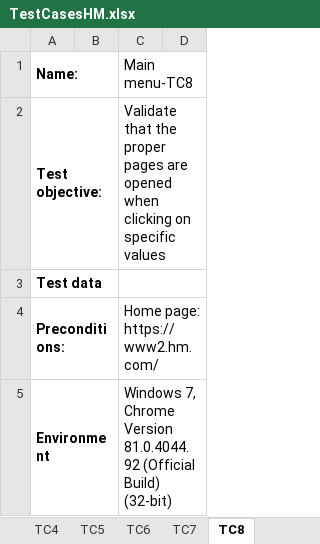
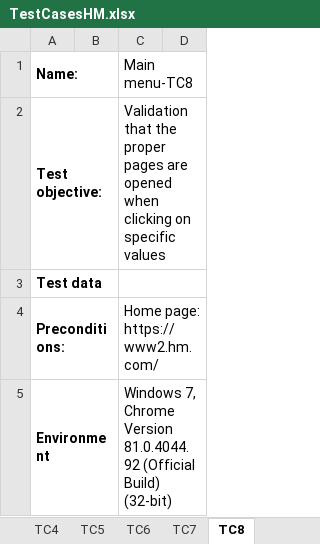
Before and after one commit to GLiniewicz/Ecommerce, an Excel workbook: TestCasesHM.xlsx, sheet TC8, drawn as a sheet; only a part is shown; values as stored, in another font and other column widths than the file's, no borders; the diff names each change by its address in the sheet, - before the commit and + after, or states it on an @@ line.

```diff
--- a/TestCasesHM.xlsx (sheet TC8)
+++ b/TestCasesHM.xlsx (sheet TC8)
-C2 (Main menu-TC8): Validate that the…
+C2 (Main menu-TC8): Validation that the…
```
Also changed, not shown: sheet TC6, sheet TC2, sheet TC7, sheet TC1, sheet TC5, sheet TC3, 1 more sheet, 17 other files.
